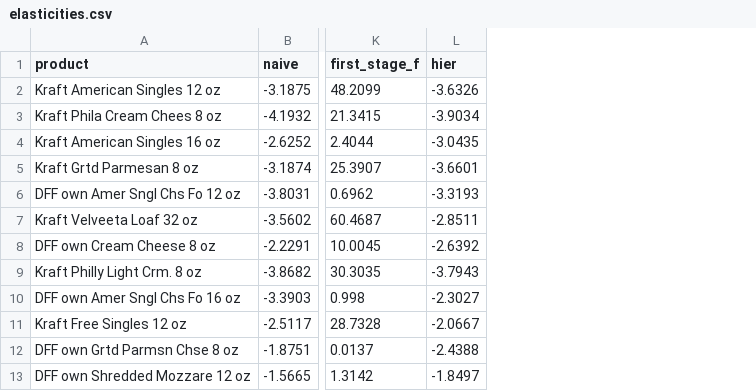
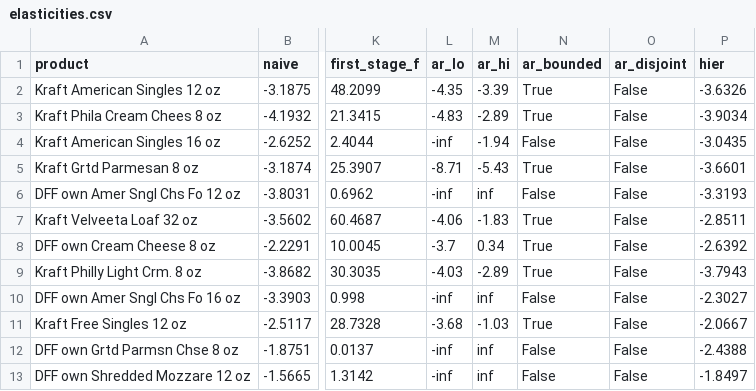
Before and after one commit to Deleuzy/bayesian-price-elasticity, a CSV file: results/elasticities.csv, drawn as a sheet; only a part is shown, gaps mark what is left out; the diff names each change by its address in the sheet, - before the commit and + after, or states it on an @@ line.

```diff
--- a/results/elasticities.csv
+++ b/results/elasticities.csv
+column L (ar_lo), rows 2-13: -4.35 | -4.83 | -inf | -8.71 | -inf | -4.06 | -3.7 | -4.03 | -inf | -3.68 | -inf | -inf
+column M (ar_hi), rows 2-13: -3.39 | -2.89 | -1.94 | -5.43 | inf | -1.83 | 0.34 | -2.89 | inf | -1.03 | inf | inf
+column N (ar_bounded), rows 2-13: True | True | False | True | False | True | True | True | False | True | False | False
+column O (ar_disjoint), rows 2-13: all False
```
Also changed, not shown: 20 other files.
